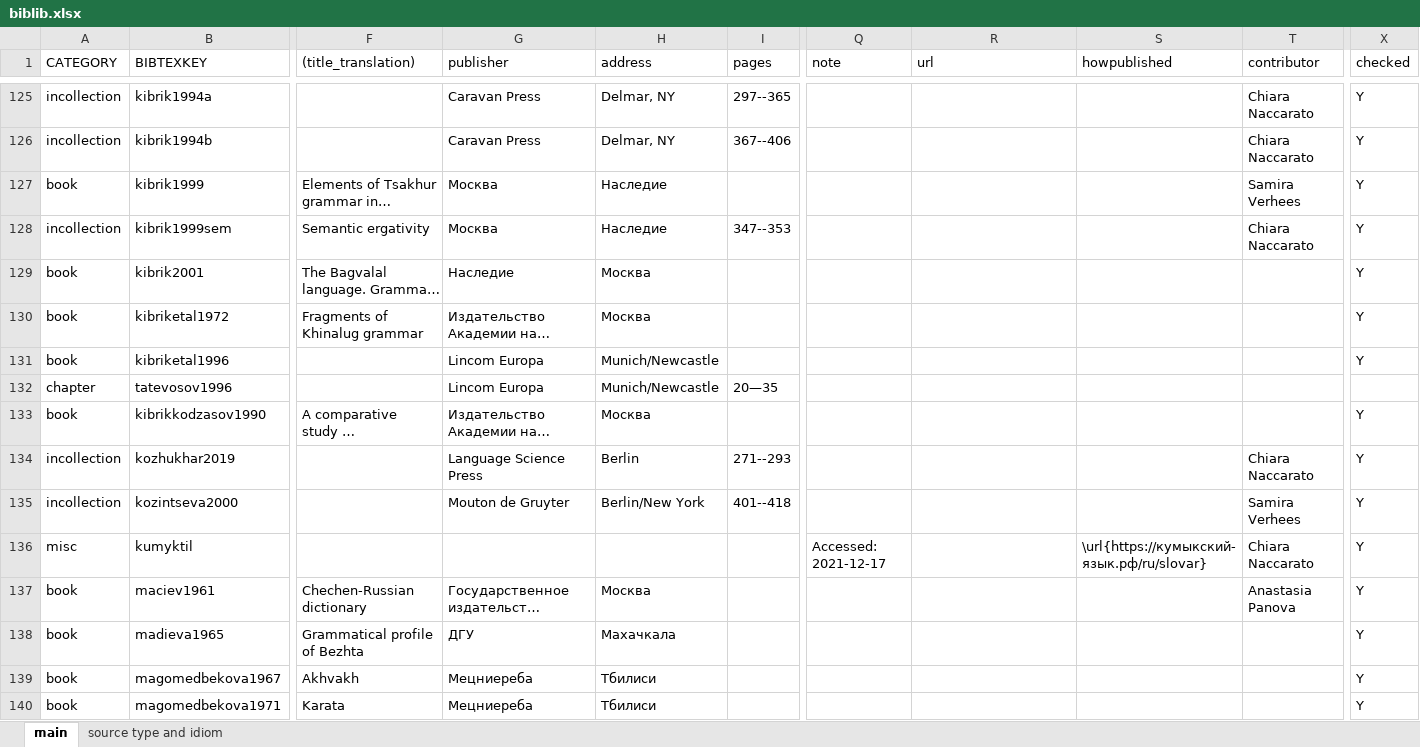
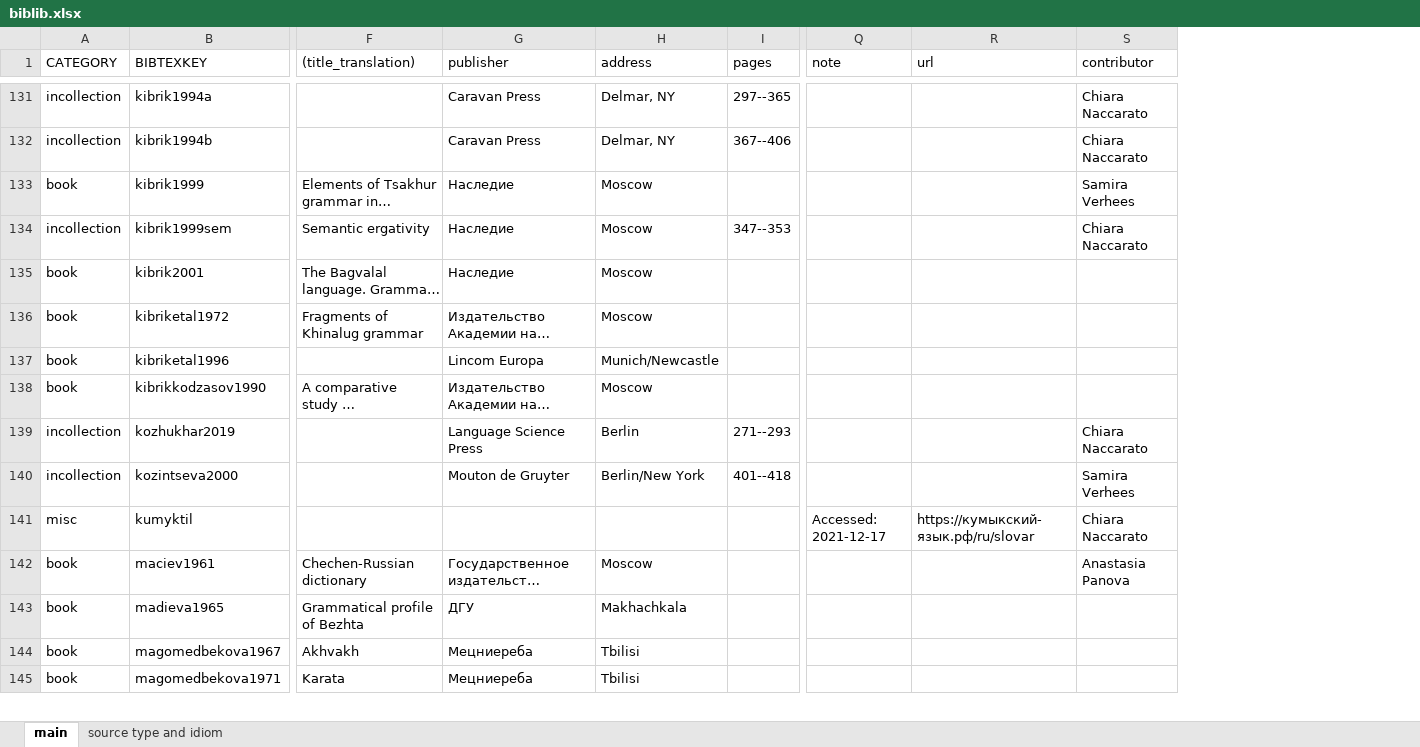
Before and after one commit to LingConLab/TALD, an Excel workbook: data/biblib.xlsx, sheet main, drawn as a sheet; only a part is shown, gaps mark what is left out; long unchanged cells end in …; values as stored, in another font and other column widths than the file's, no cell formats; charts and pictures not drawn; removed rows and columns are numbered as before the commit, all else as after; the diff covers the shown part only; the diff names each change by its address in the sheet, - before the commit and + after, or states it on an @@ line.

```diff
--- a/data/biblib.xlsx (sheet main)
+++ b/data/biblib.xlsx (sheet main)
-column S (howpublished), row 136: \url{https://кумыкский-язык.рф/ru/slovar}
-column X (checked), rows 125-131: all Y; rows 133-140: all Y
-G133:G134 (publisher): Москва
+G133:G134 (publisher): Наследие
-H133:H134 (address): Наследие
+H133:H134 (address): Moscow
-H135:H136 (address): Москва
+H135:H136 (address): Moscow
@@ row 132 moved to row 231: chapter @@
-H138 (address): Москва
+H138 (address): Moscow
-R141 (url): (empty)
+R141 (url): https://кумыкский-язык.рф/ru/slovar
-H142 (address): Москва
+H142 (address): Moscow
-H143 (address): Махачкала
+H143 (address): Makhachkala
-H144:H145 (address): Тбилиси
+H144:H145 (address): Tbilisi
```
Also changed, not shown: 16 added rows, 9 removed rows, 1 moved row and 146 edited cells elsewhere in this sheet, sheet source type and idiom, cell formats, charts or pictures.
